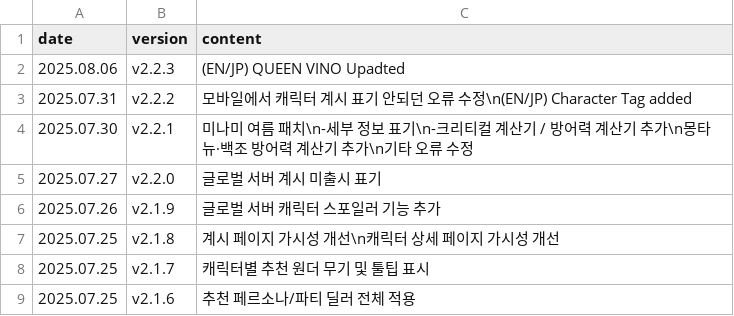
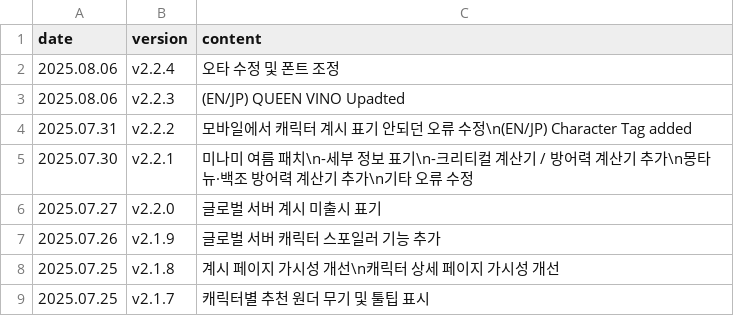
Before and after one commit to absolroot/lufelnet, a CSV file: data/kr/updates.csv, drawn as a sheet; only a part is shown; the shorter side is filled out with more unchanged rows; the diff names each change by its address in the sheet, - before the commit and + after, or states it on an @@ line.

```diff
--- a/data/kr/updates.csv
+++ b/data/kr/updates.csv
+row 2: 2025.08.06 | v2.2.4 | 오타 수정 및 폰트 조정
```
Also changed, not shown: 1 other file.
